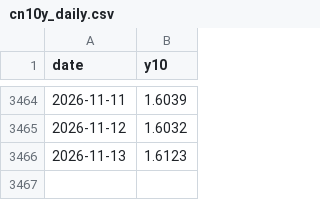
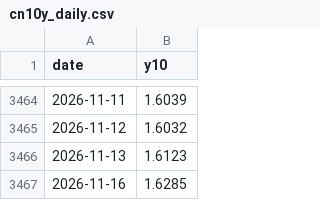
Before and after one commit to andy-develop/quant-data, a CSV file: engine/backtest/cn10y_daily.csv, drawn as a sheet; only a part is shown, gaps mark what is left out.

```diff
--- a/engine/backtest/cn10y_daily.csv
+++ b/engine/backtest/cn10y_daily.csv
@@ -3466 +3466,2 @@ date,y10
 2026-11-13,1.6123
+2026-11-16,1.6285
```
Also changed, not shown: 29 other files.
